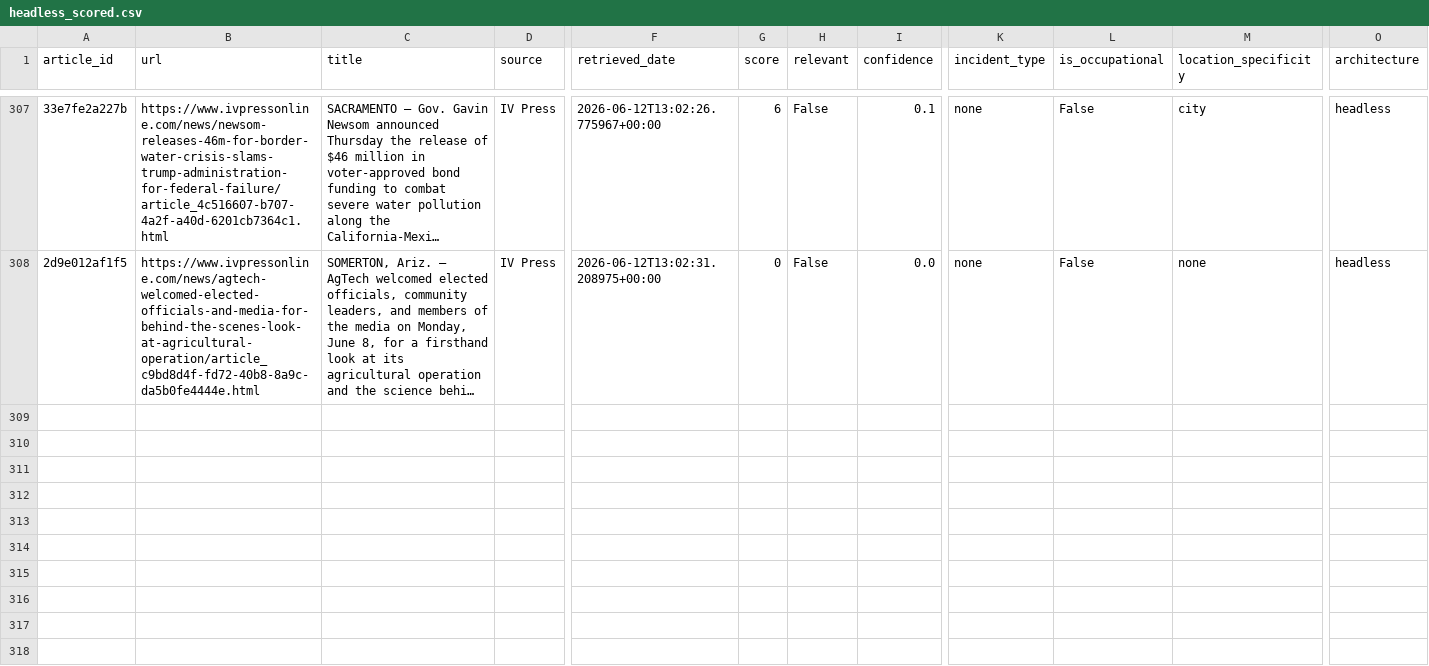
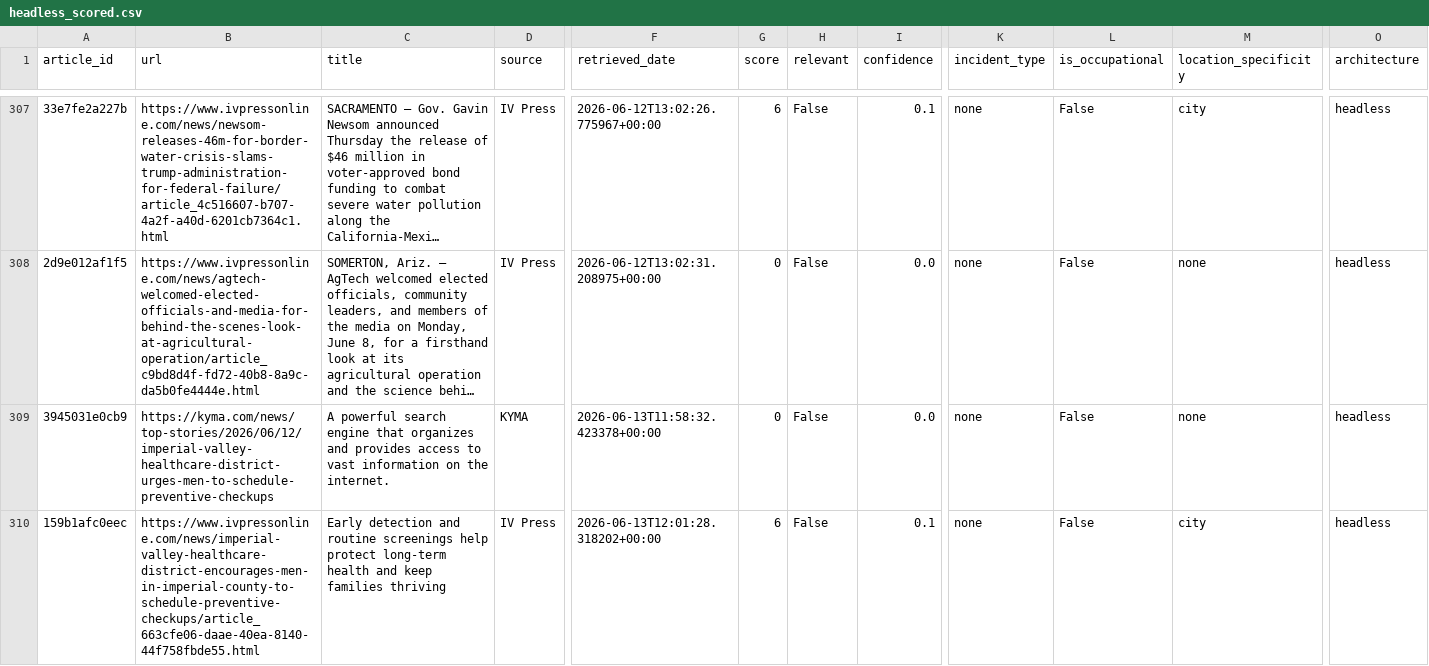
Before and after one commit to theaenache/4branch-iv-heatwatch, a CSV file: data/headless_scored.csv, drawn as a sheet; only a part is shown, gaps mark what is left out; long unchanged cells end in …; rows hold the shown columns only; the diff covers the shown part only; the diff names each change by its address in the sheet, - before the commit and + after, or states it on an @@ line.

```diff
--- a/data/headless_scored.csv
+++ b/data/headless_scored.csv
+row 309: 3945031e0cb9 | https://kyma.com/news/top-stories/2026/06/12/imperial-valley-healthcare-district-urges-men-to-schedule-preventive-checkups | A powerful search engine that organizes and provides access to vast information on the internet. | KYMA | 2026-06-13T11:58:32.423378+00:00 | 0 | False | 0.0 | none | False | none | headless
+row 310: 159b1afc0eec | https://www.ivpressonline.com/news/imperial-valley-healthcare-district-encourages-men-in-imperial-county-to-schedule-preventive-checkups/article_663cfe06-daae-40ea-8140-44f758fbde55.html | Early detection and routine screenings help protect long-term health and keep families thriving | IV Press | 2026-06-13T12:01:28.318202+00:00 | 6 | False | 0.1 | none | False | city | headless
```
Also changed, not shown: 5 added rows elsewhere in this file, data/llm_scored.csv, 2 other files.
